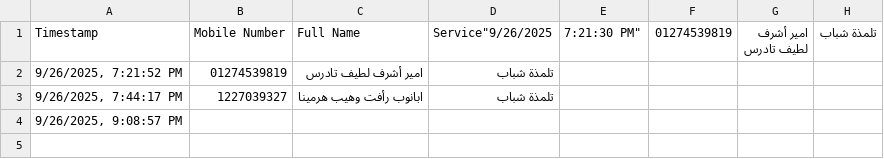
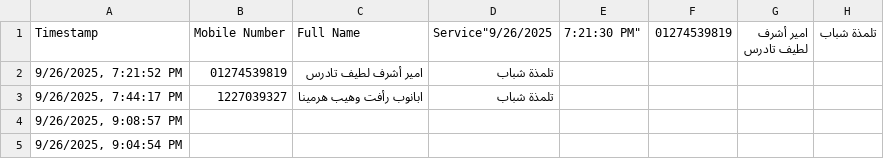
Before and after one commit to michael-zarif/attendance-app, a CSV file: attendance.csv, drawn as a sheet; the diff names each change by its address in the sheet, - before the commit and + after, or states it on an @@ line.

```diff
--- a/attendance.csv
+++ b/attendance.csv
+row 5: 9/26/2025, 9:04:54 PM
```
